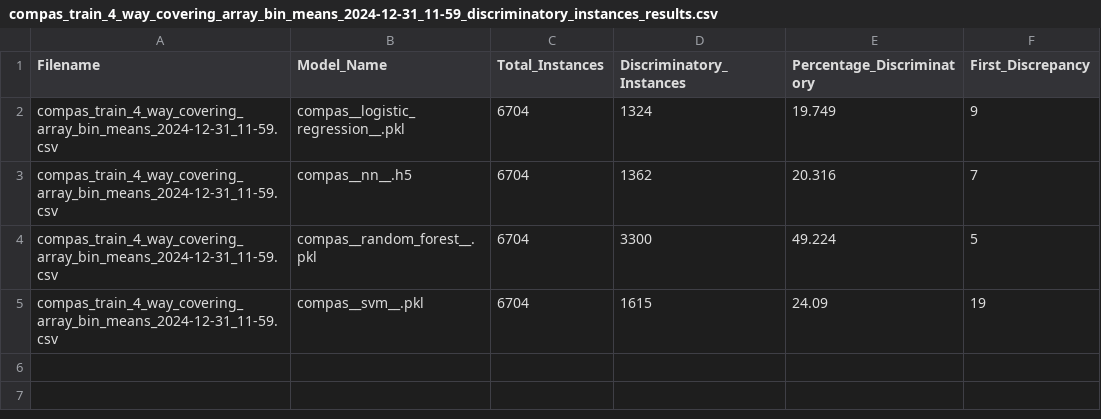
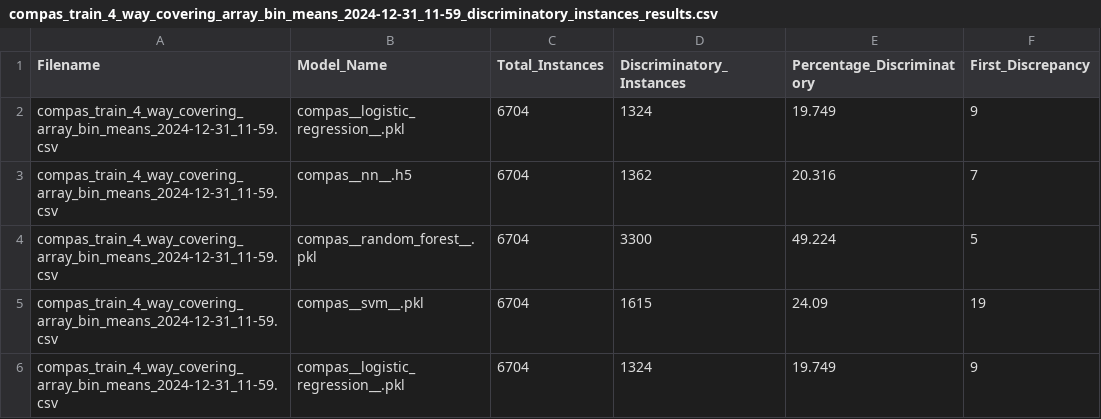
Before and after one commit to ajdahal/Fairness_Testing_VAE, a CSV file: compas/results/compas_train_4_way_covering_array_bin_means_2024-12-31_11-59_discriminatory_instances_results.csv, drawn as a sheet.

```diff
--- a/compas/results/compas_train_4_way_covering_array_bin_means_2024-12-31_11-59_discriminatory_instances_results.csv
+++ b/compas/results/compas_train_4_way_covering_array_bin_means_2024-12-31_11-59_discriminatory_instances_results.csv
@@ -5 +5,2 @@ compas_train_4_way_covering_array_bin_means_2024-12-31_11-59.csv,compas__random_
 compas_train_4_way_covering_array_bin_means_2024-12-31_11-59.csv,compas__svm__.pkl,6704,1615,24.09,19
+compas_train_4_way_covering_array_bin_means_2024-12-31_11-59.csv,compas__logistic_regression__.pkl,6704,1324,19.749,9
```
Also changed, not shown: adult/results/adult_train_3_way_covering_array_bin_means_2024-12-31_11-56_discriminatory_instances_results.csv, adult/results/adult_train_4_way_covering_array_bin_means_2024-12-31_11-56_discriminatory_instances_results.csv, 34 other files.
